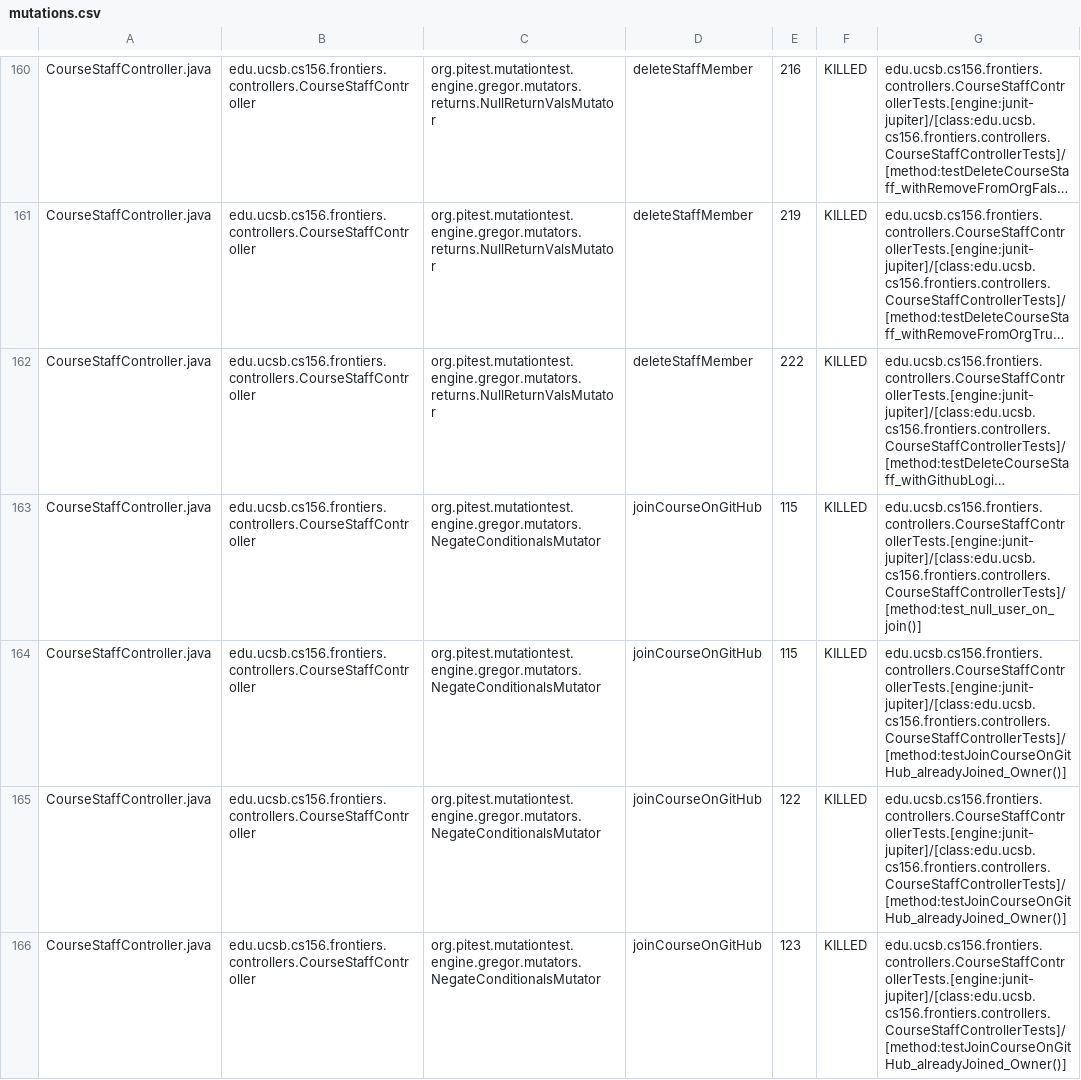
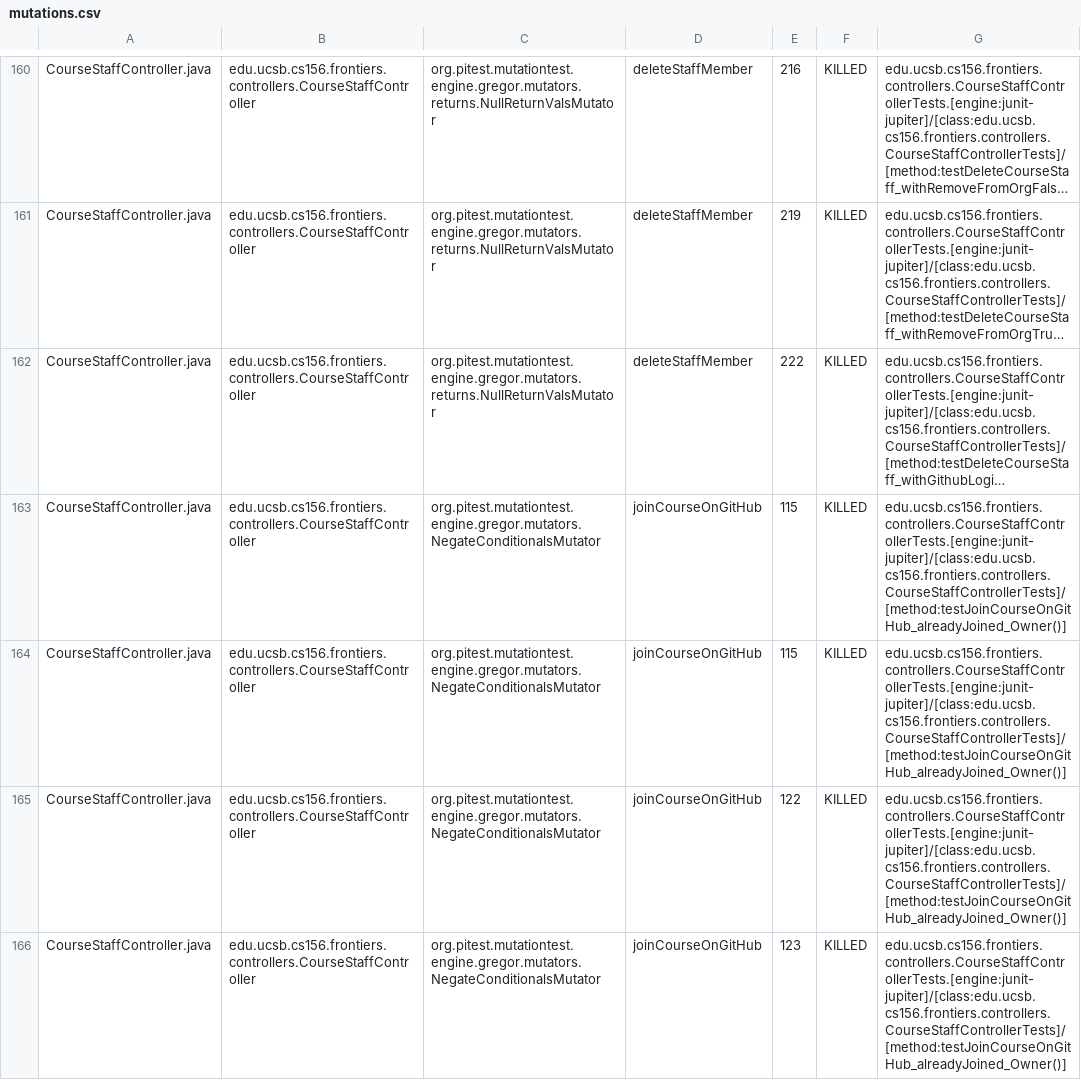
Before and after one commit to ucsb-cs156-f25/proj-frontiers-f25-12, a CSV file: prs/46/pitest/mutations.csv, drawn as a sheet; only a part is shown, gaps mark what is left out; long unchanged cells end in …; the diff covers the shown part only; the diff names each change by its address in the sheet, - before the commit and + after, or states it on an @@ line.

Commit message:
Deploying to gh-pages from @ ucsb-cs156-f25/proj-frontiers-f25-12@a1b92abd674b2075db1449a6eeee87fa70e2abf5 🚀

```diff
--- a/prs/46/pitest/mutations.csv
+++ b/prs/46/pitest/mutations.csv
-G163: edu.ucsb.cs156.frontiers.controllers.CourseStaffControllerTests.[engine:junit-jupiter]/[class:edu.ucsb.cs156.frontiers.controllers.CourseStaffControllerTests]/[method:test_null_user_on_join()]
+G163: edu.ucsb.cs156.frontiers.controllers.CourseStaffControllerTests.[engine:junit-jupiter]/[class:edu.ucsb.cs156.frontiers.controllers.CourseStaffControllerTests]/[method:testJoinCourseOnGitHub_alreadyJoined_Owner()]
```
Also changed, not shown: 39 edited cells elsewhere in this file, 51 other files.
